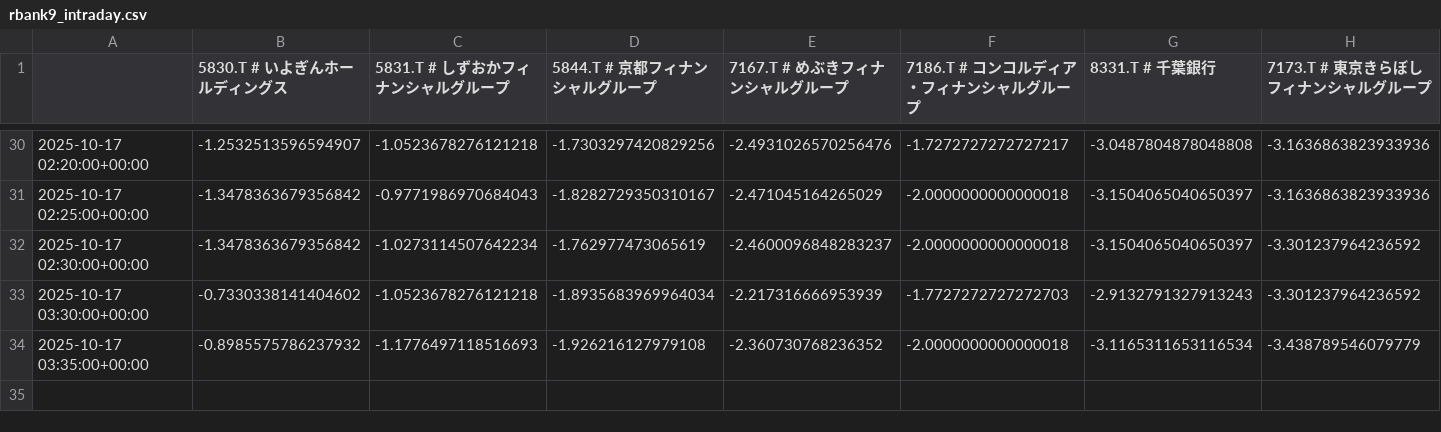
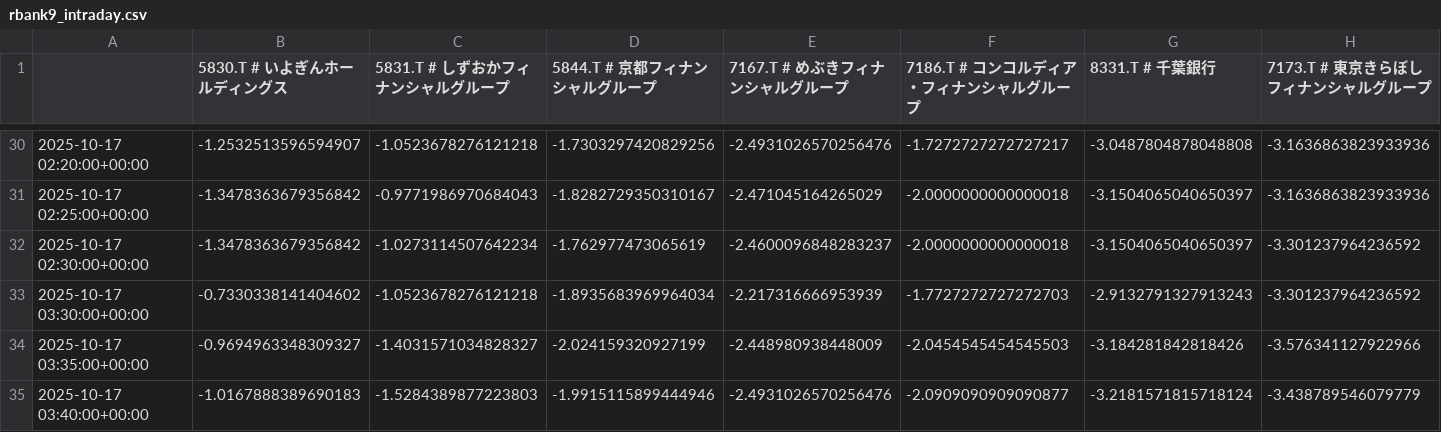
Before and after one commit to SakuraIndex/R-BANK9, a CSV file: docs/outputs/rbank9_intraday.csv, drawn as a sheet; only a part is shown, gaps mark what is left out; rows hold the shown columns only; the diff covers the shown part only; the diff names each change by its address in the sheet, - before the commit and + after, or states it on an @@ line.

```diff
--- a/docs/outputs/rbank9_intraday.csv
+++ b/docs/outputs/rbank9_intraday.csv
-B34 (5830.T # いよぎんホールディングス): -0.8985575786237932
+B34 (5830.T # いよぎんホールディングス): -0.9694963348309327
-C34 (5831.T # しずおかフィナンシャルグループ): -1.1776497118516693
+C34 (5831.T # しずおかフィナンシャルグループ): -1.4031571034828327
-D34 (5844.T # 京都フィナンシャルグループ): -1.926216127979108
+D34 (5844.T # 京都フィナンシャルグループ): -2.024159320927199
-E34 (7167.T # めぶきフィナンシャルグループ): -2.360730768236352
+E34 (7167.T # めぶきフィナンシャルグループ): -2.448980938448009
-F34 (7186.T # コンコルディア・フィナンシャルグループ): -2.0000000000000018
+F34 (7186.T # コンコルディア・フィナンシャルグループ): -2.0454545454545503
-G34 (8331.T # 千葉銀行): -3.1165311653116534
+G34 (8331.T # 千葉銀行): -3.184281842818426
-H34 (7173.T # 東京きらぼしフィナンシャルグループ): -3.438789546079779
+H34 (7173.T # 東京きらぼしフィナンシャルグループ): -3.576341127922966
+row 35: 2025-10-17 03:40:00+00:00 | -1.0167888389690183 | -1.5284389877223803 | -1.9915115899444946 | -2.4931026570256476 | -2.0909090909090877 | -3.2181571815718124 | -3.438789546079779
```
Also changed, not shown: 3 edited cells elsewhere in this file, 2 other files.
